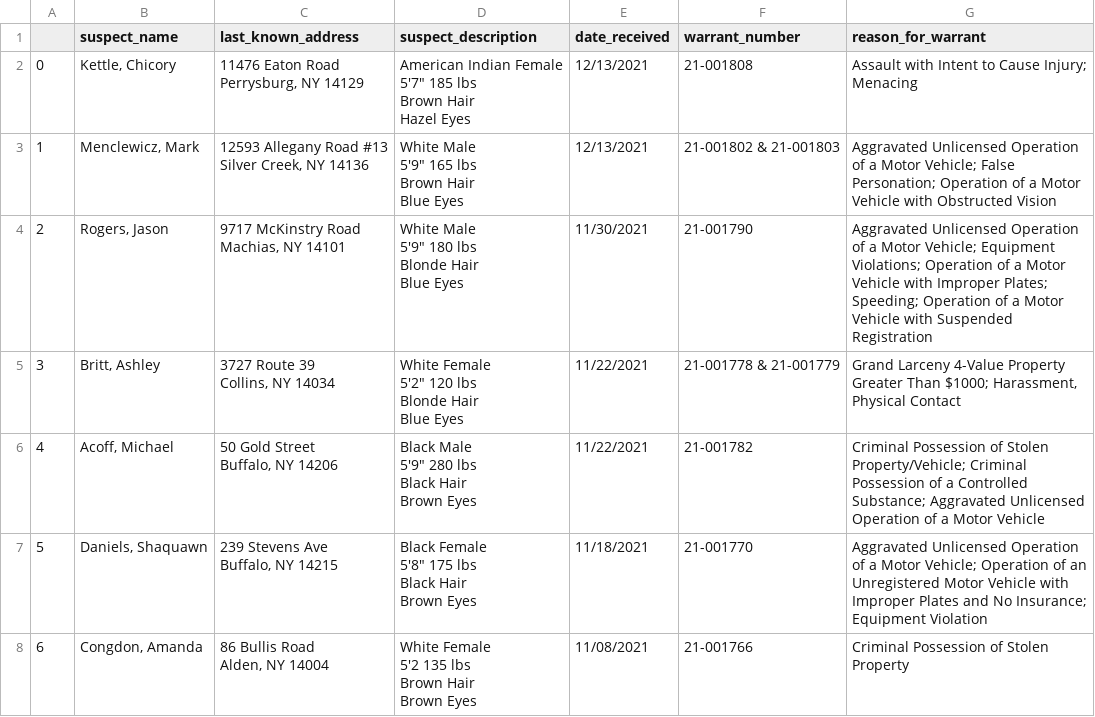
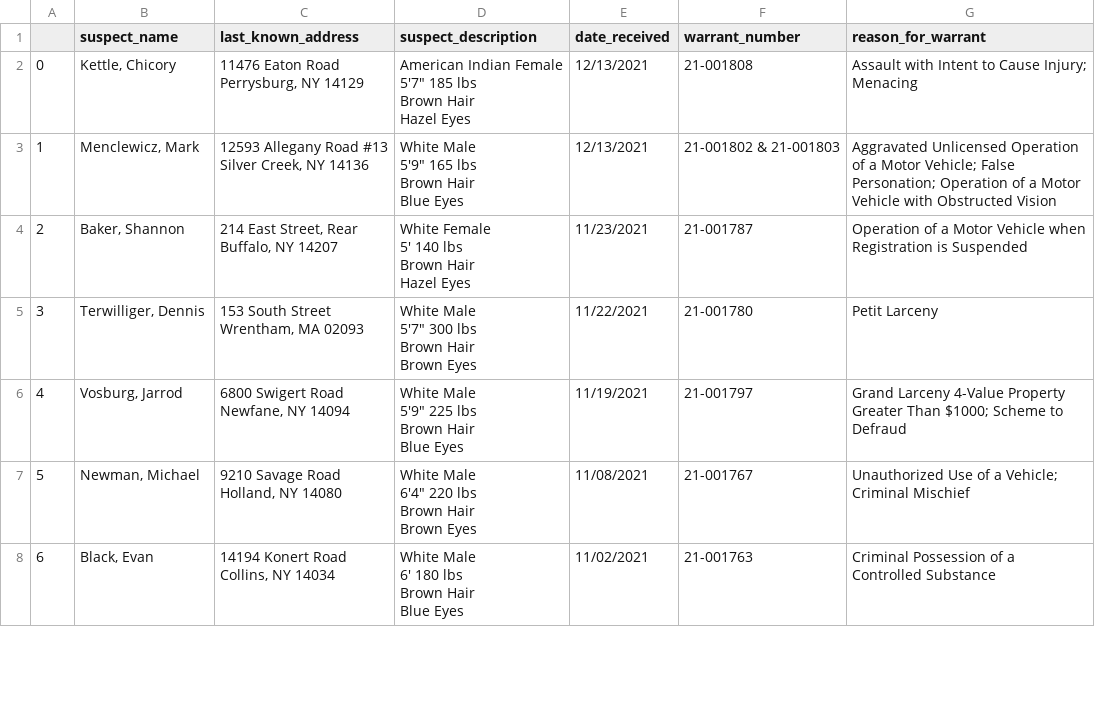
Before and after one commit to marypasciak/warrants-automatic-scraper, a CSV file: warrants.csv, drawn as a sheet; only a part is shown; the diff covers the shown part only.

```diff
--- a/warrants.csv
+++ b/warrants.csv
@@ -11,26 +11,26 @@ Brown Hair
 Blue Eyes",12/13/2021,21-001802 & 21-001803,Aggravated Unlicensed Operation of a Motor Vehicle; False Personation; Operation of a Motor Vehicle with Obstructed Vision
-2,"Rogers, Jason","9717 McKinstry Road
-Machias, NY 14101","White Male
-5'9"" 180 lbs
-Blonde Hair
-Blue Eyes",11/30/2021,21-001790,Aggravated Unlicensed Operation of a Motor Vehicle; Equipment Violations; Operation of a Motor Vehicle with Improper Plates; Speeding; Operation of a Motor Vehicle with Suspended Registration
-3,"Britt, Ashley","3727 Route 39
-Collins, NY 14034","White Female
-5'2"" 120 lbs
-Blonde Hair
-Blue Eyes",11/22/2021,21-001778 & 21-001779,"Grand Larceny 4-Value Property Greater Than $1000; Harassment, Physical Contact"
-4,"Acoff, Michael","50 Gold Street
-Buffalo, NY 14206","Black Male
-5'9"" 280 lbs
-Black Hair
-Brown Eyes",11/22/2021,21-001782,Criminal Possession of Stolen Property/Vehicle; Criminal Possession of a Controlled Substance; Aggravated Unlicensed Operation of a Motor Vehicle
-5,"Daniels, Shaquawn","239 Stevens Ave
-Buffalo, NY 14215","Black Female
-5'8"" 175 lbs
-Black Hair
-Brown Eyes",11/18/2021,21-001770,Aggravated Unlicensed Operation of a Motor Vehicle; Operation of an Unregistered Motor Vehicle with Improper Plates and No Insurance; Equipment Violation
-6,"Congdon, Amanda","86 Bullis Road
-Alden, NY 14004","White Female
-5'2 135 lbs
-Brown Hair
-Brown Eyes",11/08/2021,21-001766,Criminal Possession of Stolen Property
+2,"Baker, Shannon","214 East Street, Rear
+Buffalo, NY 14207","White Female
+5' 140 lbs
+Brown Hair
+Hazel Eyes",11/23/2021,21-001787,Operation of a Motor Vehicle when Registration is Suspended
+3,"Terwilliger, Dennis","153 South Street
+Wrentham, MA 02093","White Male
+5'7"" 300 lbs
+Brown Hair
+Brown Eyes",11/22/2021,21-001780,Petit Larceny
+4,"Vosburg, Jarrod","6800 Swigert Road
+Newfane, NY 14094","White Male
+5'9"" 225 lbs
+Brown Hair
+Blue Eyes",11/19/2021,21-001797,Grand Larceny 4-Value Property Greater Than $1000; Scheme to Defraud
+5,"Newman, Michael","9210 Savage Road
+Holland, NY 14080","White Male
+6'4"" 220 lbs
+Brown Hair
+Brown Eyes",11/08/2021,21-001767,Unauthorized Use of a Vehicle; Criminal Mischief
+6,"Black, Evan","14194 Konert Road
+Collins, NY 14034","White Male
+6' 180 lbs
+Brown Hair
+Blue Eyes",11/02/2021,21-001763,Criminal Possession of a Controlled Substance
```
Also changed, not shown: 38 edited cells elsewhere in this file.
